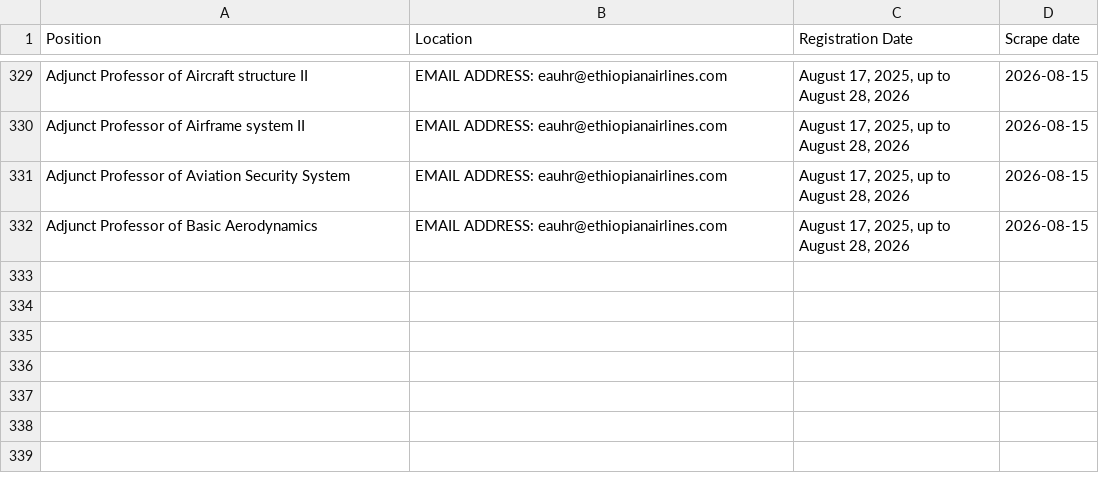
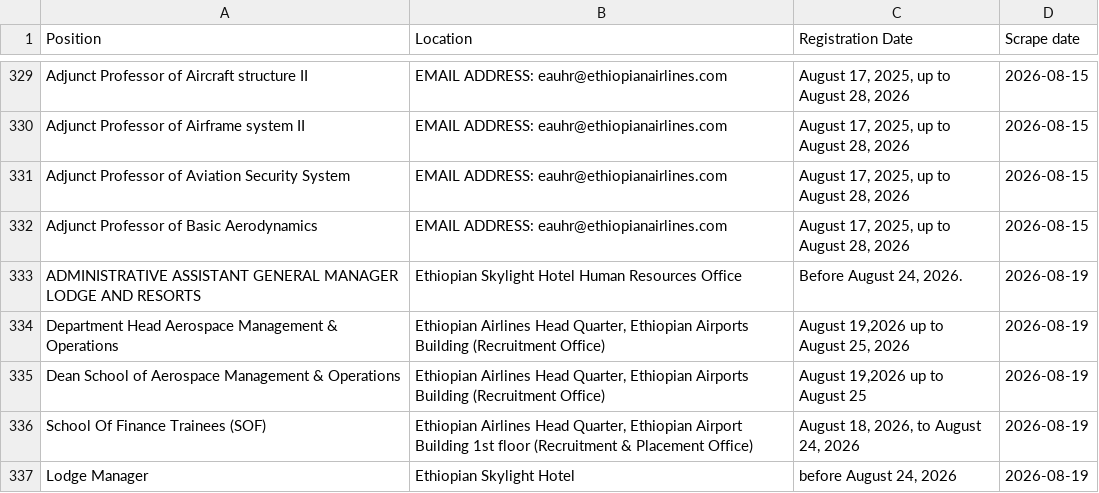
Before and after one commit to Imr-u/ET-Airlines, a CSV file: local_jobs/jobs.csv, drawn as a sheet; only a part is shown, gaps mark what is left out.

```diff
--- a/local_jobs/jobs.csv
+++ b/local_jobs/jobs.csv
@@ -332 +332,6 @@ Adjunct Professor of Aviation Security System,EMAIL ADDRESS: eauhr@ethiopianairl
 Adjunct Professor of Basic Aerodynamics,EMAIL ADDRESS: eauhr@ethiopianairlines.com,"August 17, 2025, up to August 28, 2026",2026-08-15
+ADMINISTRATIVE ASSISTANT GENERAL MANAGER LODGE AND RESORTS,Ethiopian Skylight Hotel Human Resources Office,"Before August 24, 2026.",2026-08-19
+Department Head Aerospace Management & Operations,"Ethiopian Airlines Head Quarter, Ethiopian Airports Building (Recruitment Office)","August 19,2026 up to August 25, 2026",2026-08-19
+Dean School of Aerospace Management & Operations,"Ethiopian Airlines Head Quarter, Ethiopian Airports Building (Recruitment Office)","August 19,2026 up to August 25",2026-08-19
+School Of Finance Trainees (SOF),"Ethiopian Airlines Head Quarter, Ethiopian Airport Building 1st floor (Recruitment & Placement Office)","August 18, 2026, to August 24, 2026",2026-08-19
+Lodge Manager,Ethiopian Skylight Hotel,"before August 24, 2026",2026-08-19
```
